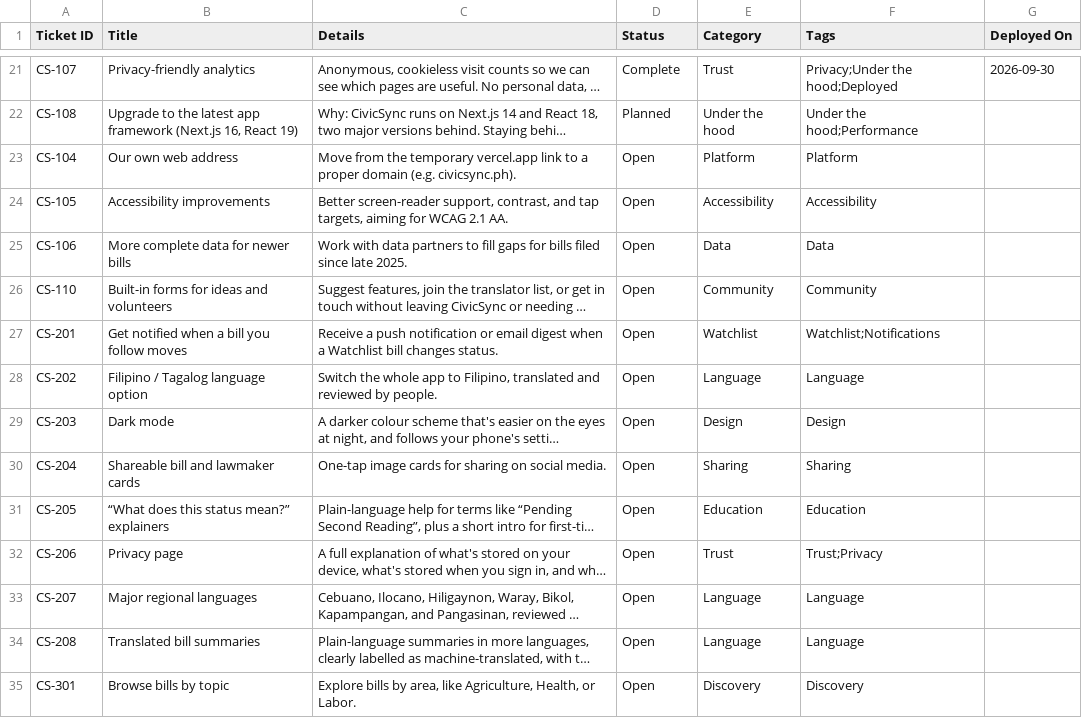
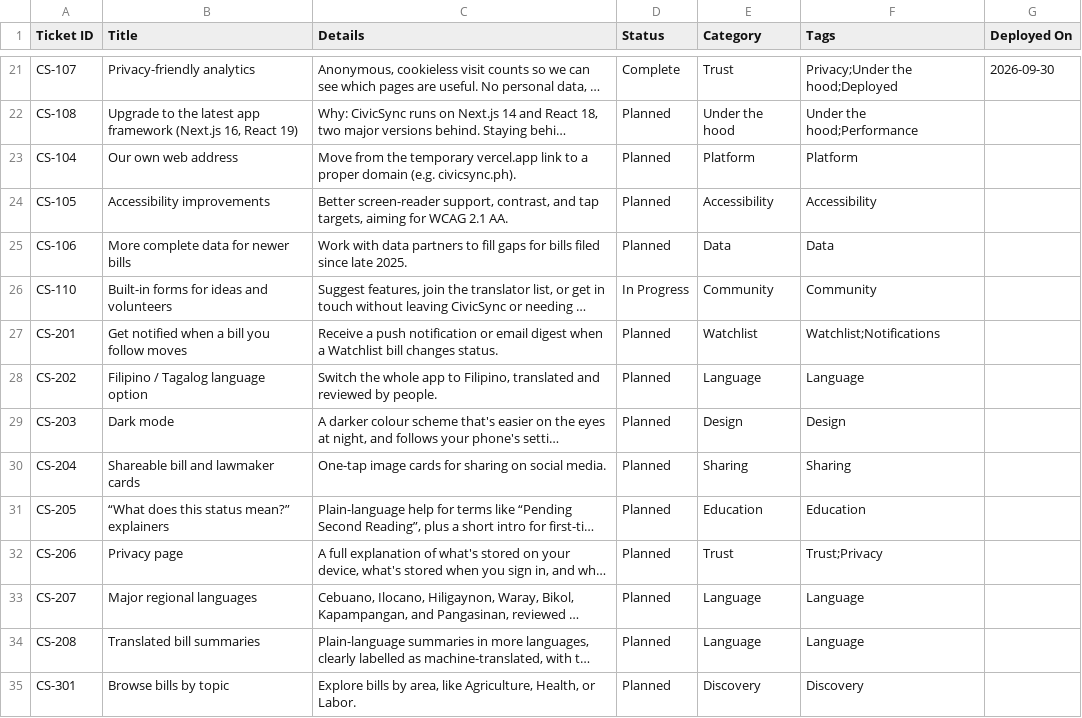
Before and after one commit to joalroselin/civicsync-ph, a CSV file: docs/roadmap-canny.csv, drawn as a sheet; only a part is shown, gaps mark what is left out; long unchanged cells end in …; the diff covers the shown part only; the diff names each change by its address in the sheet, - before the commit and + after, or states it on an @@ line.

```diff
--- a/docs/roadmap-canny.csv
+++ b/docs/roadmap-canny.csv
-D23:D25 (Status): Open
+D23:D25 (Status): Planned
-D26 (Status): Open
+D26 (Status): In Progress
-D27:D35 (Status): Open
+D27:D35 (Status): Planned
```
Also changed, not shown: 12 edited cells elsewhere in this file, 11 other files.
